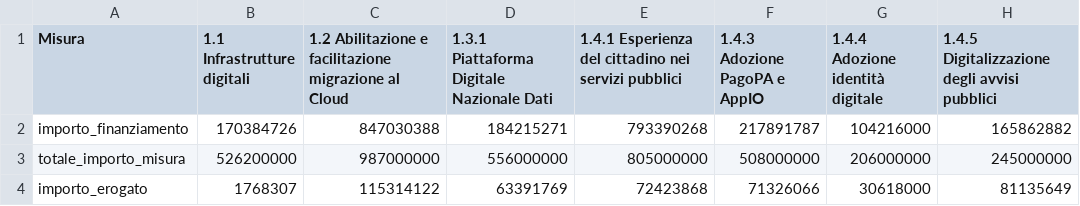
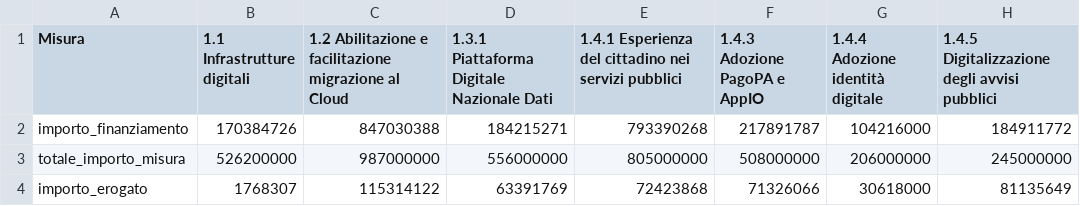
Before and after one commit to teamdigitale/padigitale2026-opendata, a CSV file: data/KPI/totale_per_misura.csv, drawn as a sheet.

```diff
--- a/data/KPI/totale_per_misura.csv
+++ b/data/KPI/totale_per_misura.csv
@@ -1,3 +1,3 @@
 Misura,1.1 Infrastrutture digitali,1.2 Abilitazione e facilitazione migrazione al Cloud,1.3.1 Piattaforma Digitale Nazionale Dati,1.4.1 Esperienza del cittadino nei servizi pubblici,1.4.3 Adozione PagoPA e AppIO,1.4.4 Adozione identità digitale,1.4.5 Digitalizzazione degli avvisi pubblici
-importo_finanziamento,170384726,847030388,184215271,793390268,217891787,104216000,165862882
+importo_finanziamento,170384726,847030388,184215271,793390268,217891787,104216000,184911772
 totale_importo_misura,526200000,987000000,556000000,805000000,508000000,206000000,245000000
```
Also changed, not shown: data/KPI/andamento_progetti.csv, data/KPI/importi_per_comune.csv, 10 other files.
